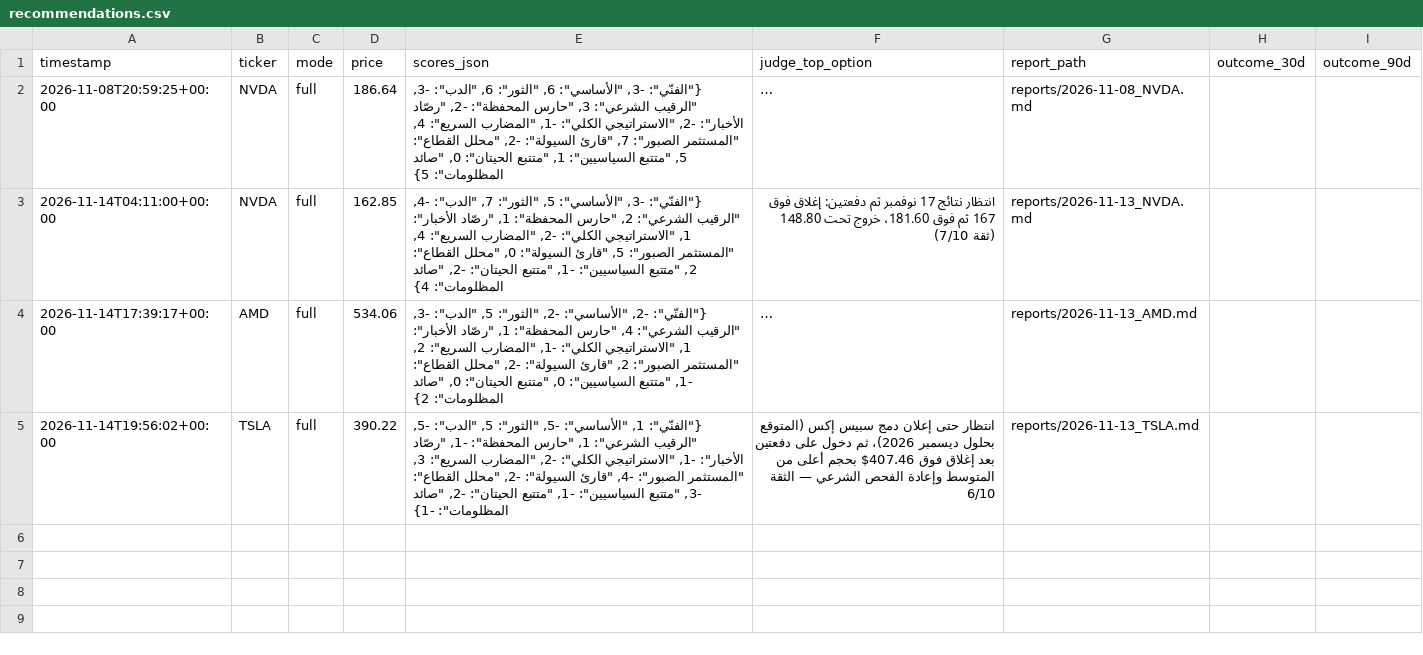
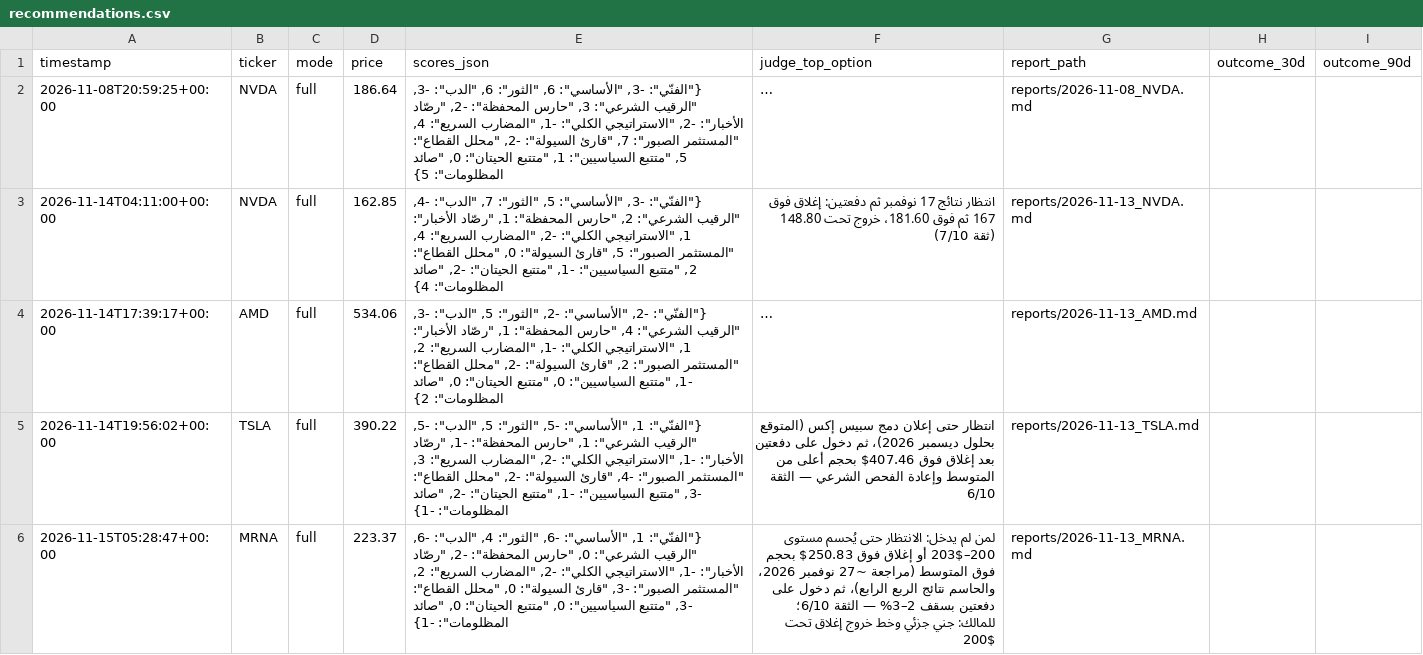
Before and after one commit to bjeraq/Advisers, a CSV file: ledger/recommendations.csv, drawn as a sheet; long unchanged cells end in …; the diff names each change by its address in the sheet, - before the commit and + after, or states it on an @@ line.

```diff
--- a/ledger/recommendations.csv
+++ b/ledger/recommendations.csv
+row 6: 2026-11-15T05:28:47+00:00 | MRNA | full | 223.37 | {"الفنّي": 1, "الأساسي": -6, "الثور": 4, "الدب": -6, "الرقيب الشرعي": 0, "حارس المحفظة": -2, "رصّاد الأخبار": -1, "الاستراتيجي الكلي": -2, "المضارب السريع": 2, "المستثمر الصبور": -3, "قارئ السيولة": 0, "محلل القطاع": -3, "متتبع السياسيين": 0, "متتبع الحيتان": 0, "صائد المظلومات": -1} | لمن لم يدخل: الانتظار حتى يُحسم مستوى 200–203$ أو إغلاق فوق 250.83$ بحجم فوق المتوسط (مراجعة ~27 نوفمبر 2026، والحاسم نتائج الربع الرابع)، ثم دخول على دفعتين بسقف 2–3% — الثقة 6/10؛ للمالك: جني جزئي وخط خروج إغلاق تحت 200$ | reports/2026-11-13_MRNA.md
```
Also changed, not shown: 1 other file.
